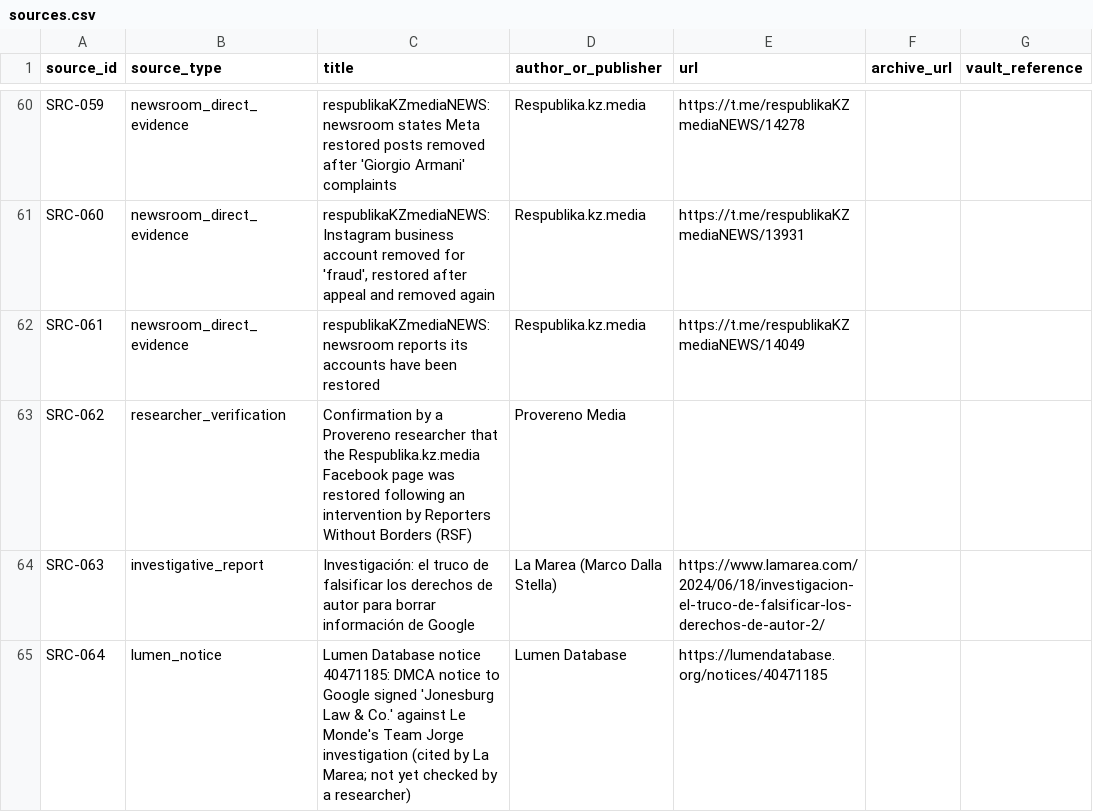
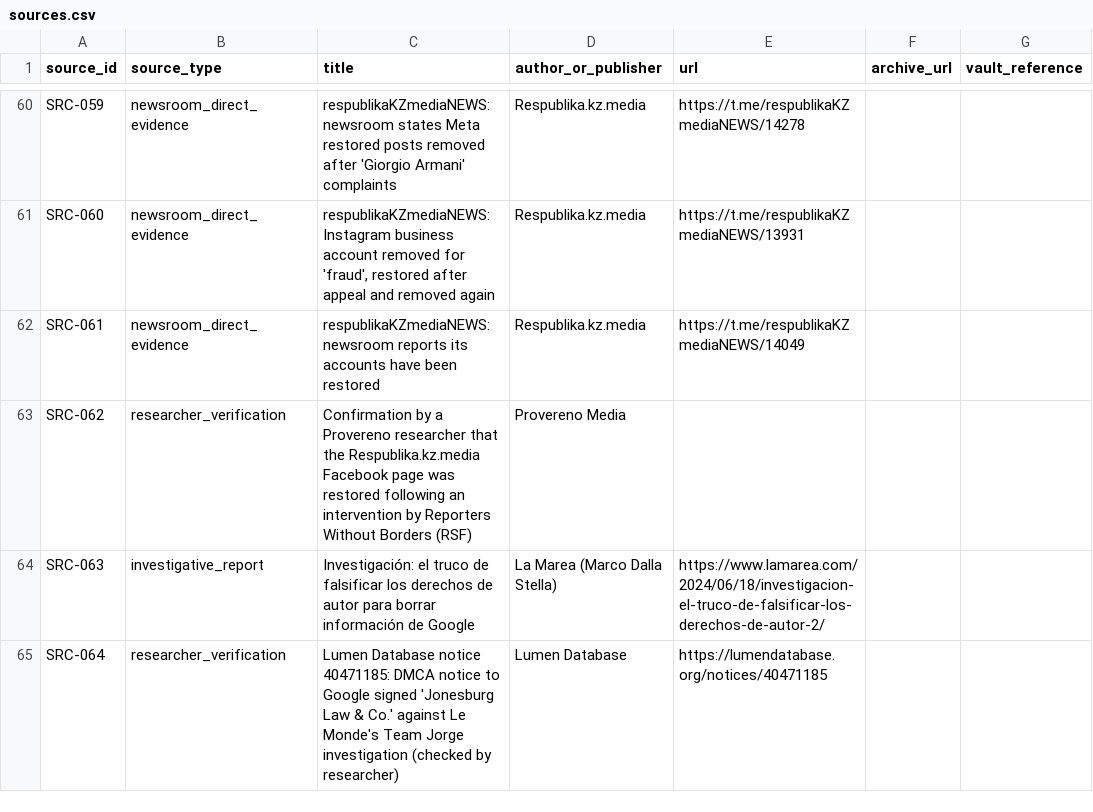
Before and after one commit to Provereno-Media/Erase-On-Demand-Bad-Actors-VS-Journalists, a CSV file: data/sources.csv, drawn as a sheet; only a part is shown, gaps mark what is left out; the diff names each change by its address in the sheet, - before the commit and + after, or states it on an @@ line.

```diff
--- a/data/sources.csv
+++ b/data/sources.csv
-B65 (source_type): lumen_notice
+B65 (source_type): researcher_verification
-C65 (title): …Jorge investigation (cited by La Marea; not yet checked by a researcher)
+C65 (title): …Jorge investigation (checked by researcher)
```
Also changed, not shown: data/cases.csv, 3 other files.
